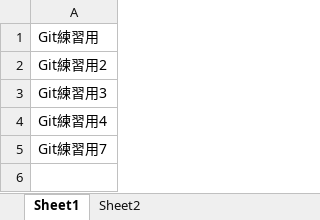
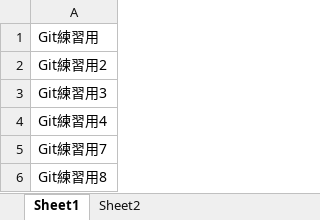
Before and after one commit to ken483/intro_git, an Excel workbook: 練習用ファイル.xlsx, sheet Sheet1, drawn as a sheet; values as stored, in another font and other column widths than the file's, no borders; the diff names each change by its address in the sheet, - before the commit and + after, or states it on an @@ line.

Commit message:
sk 20210720 git diff確認

```diff
--- a/練習用ファイル.xlsx (sheet Sheet1)
+++ b/練習用ファイル.xlsx (sheet Sheet1)
+row 6: Git練習用8
```
